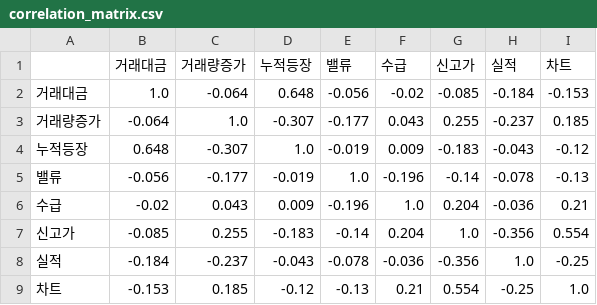
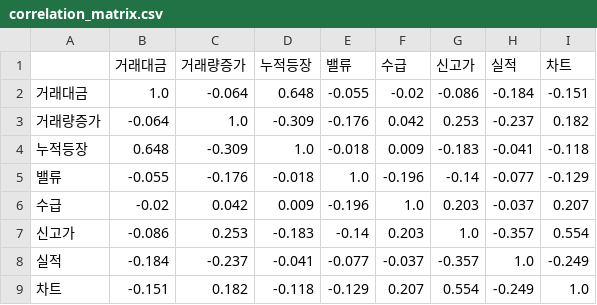
Before and after one commit to perseus2133-ai/volume-radar, a CSV file: data/optimizer/correlation_matrix.csv, drawn as a sheet.

```diff
--- a/data/optimizer/correlation_matrix.csv
+++ b/data/optimizer/correlation_matrix.csv
@@ -1,9 +1,9 @@
 ,거래대금,거래량증가,누적등장,밸류,수급,신고가,실적,차트
-거래대금,1.0,-0.064,0.648,-0.056,-0.02,-0.085,-0.184,-0.153
-거래량증가,-0.064,1.0,-0.307,-0.177,0.043,0.255,-0.237,0.185
-누적등장,0.648,-0.307,1.0,-0.019,0.009,-0.183,-0.043,-0.12
-밸류,-0.056,-0.177,-0.019,1.0,-0.196,-0.14,-0.078,-0.13
-수급,-0.02,0.043,0.009,-0.196,1.0,0.204,-0.036,0.21
-신고가,-0.085,0.255,-0.183,-0.14,0.204,1.0,-0.356,0.554
-실적,-0.184,-0.237,-0.043,-0.078,-0.036,-0.356,1.0,-0.25
-차트,-0.153,0.185,-0.12,-0.13,0.21,0.554,-0.25,1.0
+거래대금,1.0,-0.064,0.648,-0.055,-0.02,-0.086,-0.184,-0.151
+거래량증가,-0.064,1.0,-0.309,-0.176,0.042,0.253,-0.237,0.182
+누적등장,0.648,-0.309,1.0,-0.018,0.009,-0.183,-0.041,-0.118
+밸류,-0.055,-0.176,-0.018,1.0,-0.196,-0.14,-0.077,-0.129
+수급,-0.02,0.042,0.009,-0.196,1.0,0.203,-0.037,0.207
+신고가,-0.086,0.253,-0.183,-0.14,0.203,1.0,-0.357,0.554
+실적,-0.184,-0.237,-0.041,-0.077,-0.037,-0.357,1.0,-0.249
+차트,-0.151,0.182,-0.118,-0.129,0.207,0.554,-0.249,1.0
```
Also changed, not shown: data/optimizer/component_performance.csv, data/optimizer/feature_importance.csv, 5 other files.
